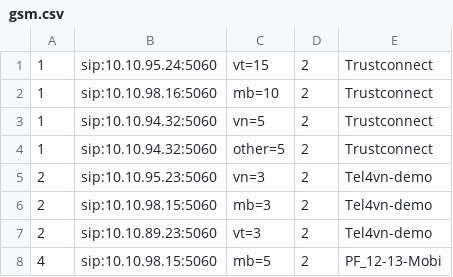
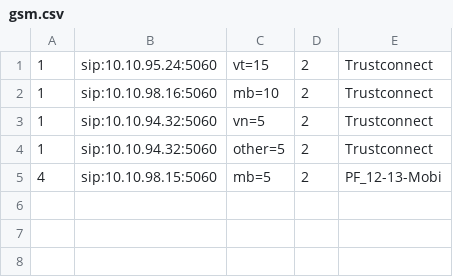
Before and after one commit to devops-itcs/CONFIG-CHANNEL-SIP-94.148, a CSV file: gsm.csv, drawn as a sheet.

Commit message:
Update gsm.csv

```diff
--- a/gsm.csv
+++ b/gsm.csv
@@ -4,5 +4,2 @@
 1,sip:10.10.94.32:5060,other=5,2,Trustconnect
-2,sip:10.10.95.23:5060,vn=3,2,Tel4vn-demo
-2,sip:10.10.98.15:5060,mb=3,2,Tel4vn-demo
-2,sip:10.10.89.23:5060,vt=3,2,Tel4vn-demo
 4,sip:10.10.98.15:5060,mb=5,2,PF_12-13-Mobi
```
